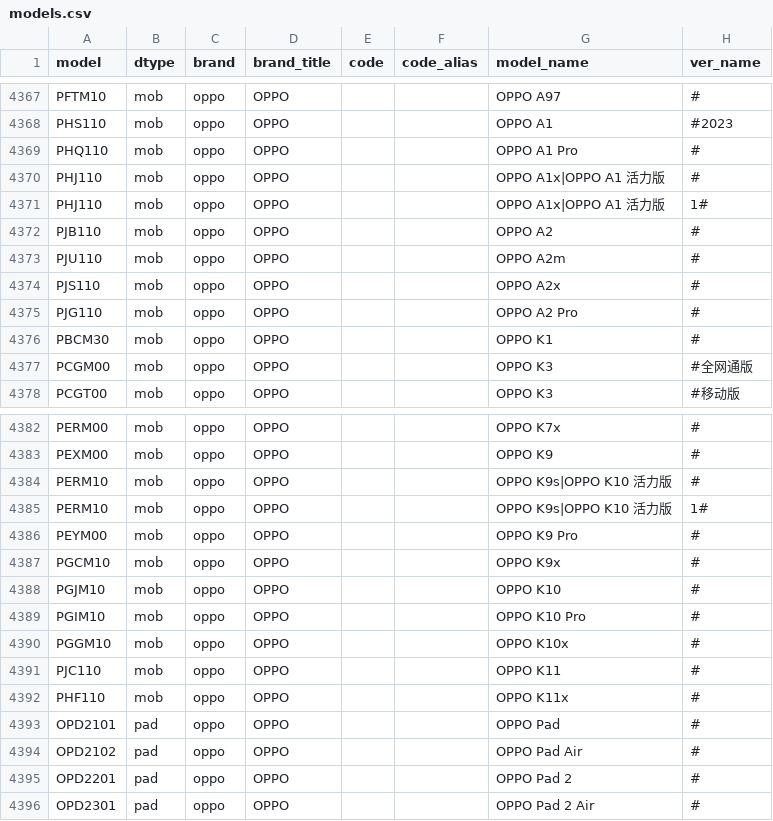
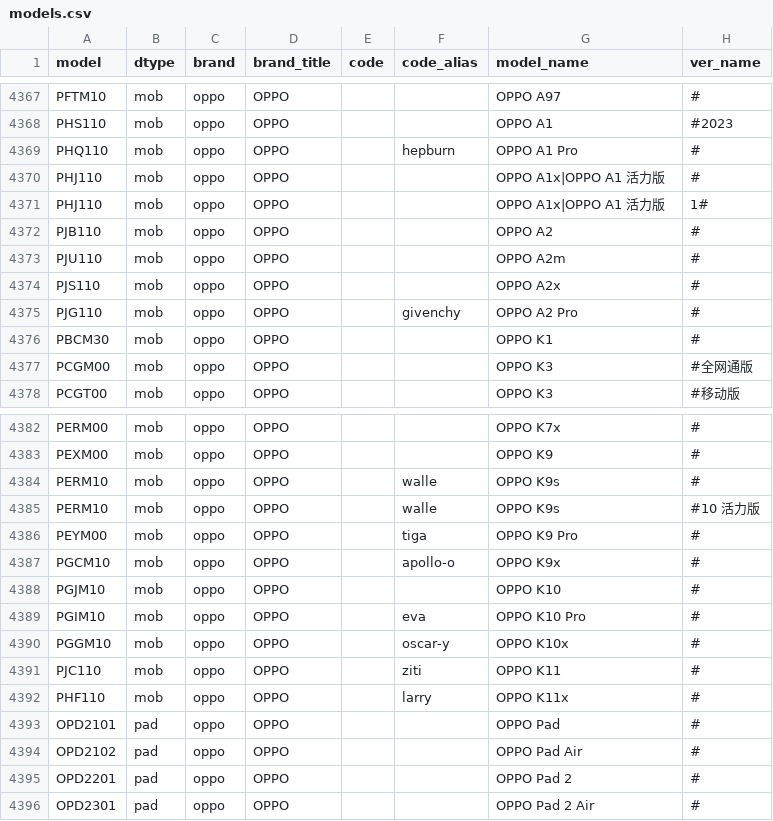
Before and after one commit to KHwang9883/MobileModels, a CSV file: scripts/models.csv, drawn as a sheet; only a part is shown, gaps mark what is left out; the diff covers the shown part only.

Commit message:
[vivo_global_en] Add several early iQOO models

```diff
--- a/scripts/models.csv
+++ b/scripts/models.csv
@@ -4368,3 +4368,3 @@ PFTM10,mob,oppo,OPPO,,,OPPO A97,#
 PHS110,mob,oppo,OPPO,,,OPPO A1,#2023
-PHQ110,mob,oppo,OPPO,,,OPPO A1 Pro,#
+PHQ110,mob,oppo,OPPO,,hepburn,OPPO A1 Pro,#
 PHJ110,mob,oppo,OPPO,,,OPPO A1x|OPPO A1 活力版,#
@@ -4374,3 +4374,3 @@ PJU110,mob,oppo,OPPO,,,OPPO A2m,#
 PJS110,mob,oppo,OPPO,,,OPPO A2x,#
-PJG110,mob,oppo,OPPO,,,OPPO A2 Pro,#
+PJG110,mob,oppo,OPPO,,givenchy,OPPO A2 Pro,#
 PBCM30,mob,oppo,OPPO,,,OPPO K1,#
@@ -4383,11 +4383,11 @@ PERM00,mob,oppo,OPPO,,,OPPO K7x,#
 PEXM00,mob,oppo,OPPO,,,OPPO K9,#
-PERM10,mob,oppo,OPPO,,,OPPO K9s|OPPO K10 活力版,#
-PERM10,mob,oppo,OPPO,,,OPPO K9s|OPPO K10 活力版,1#
-PEYM00,mob,oppo,OPPO,,,OPPO K9 Pro,#
-PGCM10,mob,oppo,OPPO,,,OPPO K9x,#
+PERM10,mob,oppo,OPPO,,walle,OPPO K9s,#
+PERM10,mob,oppo,OPPO,,walle,OPPO K9s,#10 活力版
+PEYM00,mob,oppo,OPPO,,tiga,OPPO K9 Pro,#
+PGCM10,mob,oppo,OPPO,,apollo-o,OPPO K9x,#
 PGJM10,mob,oppo,OPPO,,,OPPO K10,#
-PGIM10,mob,oppo,OPPO,,,OPPO K10 Pro,#
-PGGM10,mob,oppo,OPPO,,,OPPO K10x,#
-PJC110,mob,oppo,OPPO,,,OPPO K11,#
-PHF110,mob,oppo,OPPO,,,OPPO K11x,#
+PGIM10,mob,oppo,OPPO,,eva,OPPO K10 Pro,#
+PGGM10,mob,oppo,OPPO,,oscar-y,OPPO K10x,#
+PJC110,mob,oppo,OPPO,,ziti,OPPO K11,#
+PHF110,mob,oppo,OPPO,,larry,OPPO K11x,#
 OPD2101,pad,oppo,OPPO,,,OPPO Pad,#
```
Also changed, not shown: 5 added rows and 15 edited cells elsewhere in this file, 2 other files.
